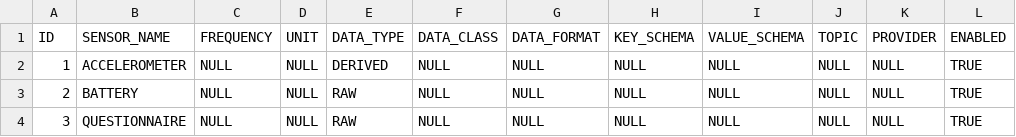
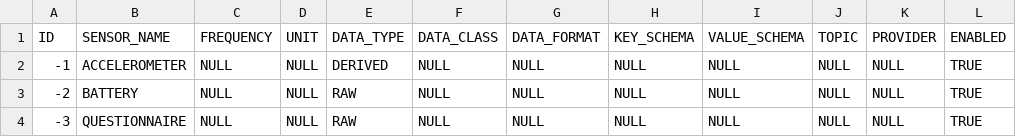
Before and after one commit to RADAR-base/ManagementPortal, a CSV file: src/main/resources/config/liquibase/sensor_data.csv, drawn as a sheet.

```diff
--- a/src/main/resources/config/liquibase/sensor_data.csv
+++ b/src/main/resources/config/liquibase/sensor_data.csv
@@ -1,4 +1,4 @@
 "ID";"SENSOR_NAME";"FREQUENCY";"UNIT";"DATA_TYPE";"DATA_CLASS";"DATA_FORMAT";"KEY_SCHEMA";"VALUE_SCHEMA";"TOPIC";"PROVIDER";"ENABLED"
-"1";"ACCELEROMETER";NULL;NULL;"DERIVED";NULL;NULL;NULL;NULL;NULL;NULL;"TRUE"
-"2";"BATTERY";NULL;NULL;"RAW";NULL;NULL;NULL;NULL;NULL;NULL;"TRUE"
-"3";"QUESTIONNAIRE";NULL;NULL;"RAW";NULL;NULL;NULL;NULL;NULL;NULL;"TRUE"
+"-1";"ACCELEROMETER";NULL;NULL;"DERIVED";NULL;NULL;NULL;NULL;NULL;NULL;"TRUE"
+"-2";"BATTERY";NULL;NULL;"RAW";NULL;NULL;NULL;NULL;NULL;NULL;"TRUE"
+"-3";"QUESTIONNAIRE";NULL;NULL;"RAW";NULL;NULL;NULL;NULL;NULL;NULL;"TRUE"
```
Also changed, not shown: src/main/resources/config/liquibase/test_users.csv, src/main/resources/config/liquibase/users.csv, 10 other files.
